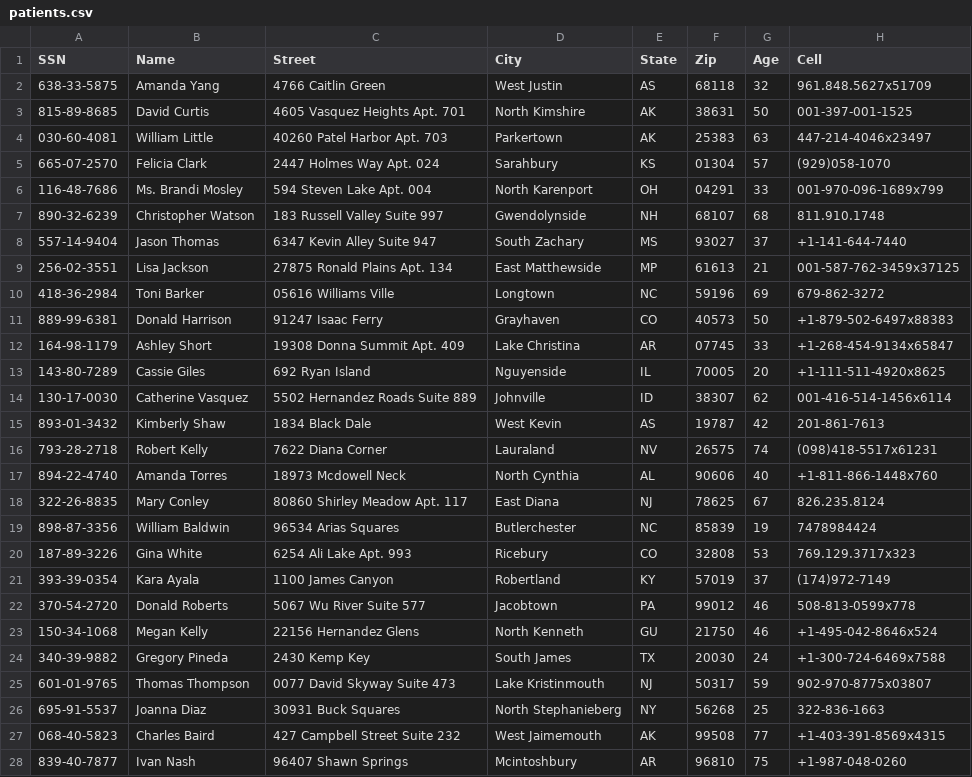
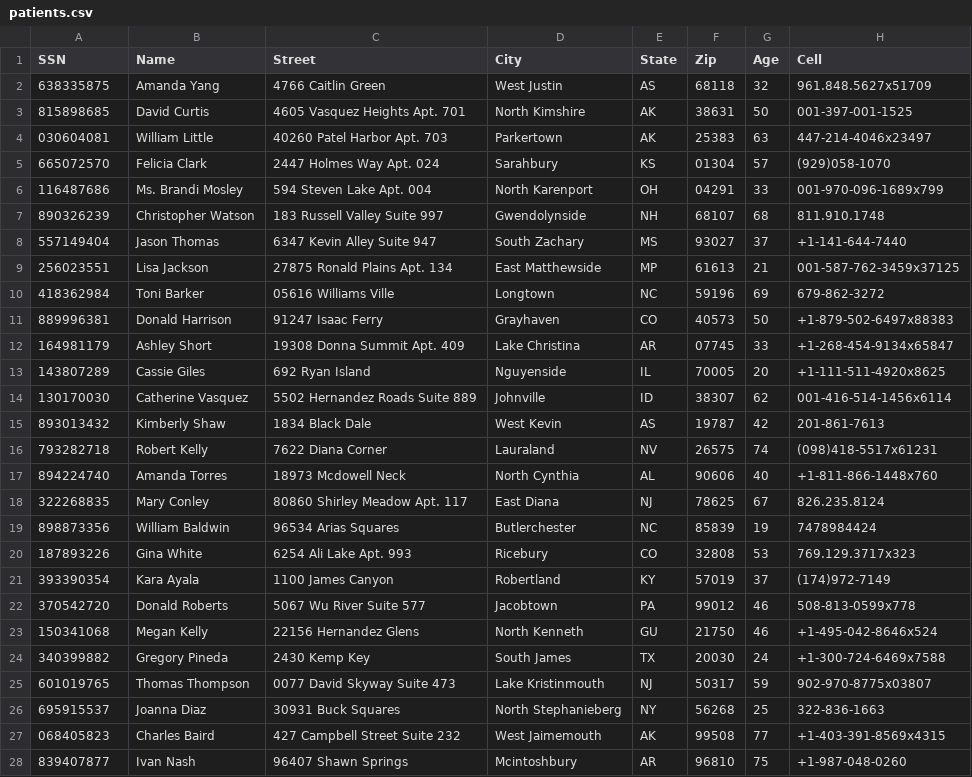
Before and after one commit to retrouvm/HorizonClinicSolutions, a CSV file: code/patients.csv, drawn as a sheet; only a part is shown; the diff covers the shown part only.

```diff
--- a/code/patients.csv
+++ b/code/patients.csv
@@ -1,28 +1,28 @@
 SSN,Name,Street,City,State,Zip,Age,Cell
-638-33-5875,Amanda Yang,4766 Caitlin Green,West Justin,AS,68118,32,961.848.5627x51709
-815-89-8685,David Curtis,4605 Vasquez Heights Apt. 701,North Kimshire,AK,38631,50,001-397-001-1525
-030-60-4081,William Little,40260 Patel Harbor Apt. 703,Parkertown,AK,25383,63,447-214-4046x23497
-665-07-2570,Felicia Clark,2447 Holmes Way Apt. 024,Sarahbury,KS,01304,57,(929)058-1070
-116-48-7686,Ms. Brandi Mosley,594 Steven Lake Apt. 004,North Karenport,OH,04291,33,001-970-096-1689x799
-890-32-6239,Christopher Watson,183 Russell Valley Suite 997,Gwendolynside,NH,68107,68,811.910.1748
-557-14-9404,Jason Thomas,6347 Kevin Alley Suite 947,South Zachary,MS,93027,37,+1-141-644-7440
-256-02-3551,Lisa Jackson,27875 Ronald Plains Apt. 134,East Matthewside,MP,61613,21,001-587-762-3459x37125
-418-36-2984,Toni Barker,05616 Williams Ville,Longtown,NC,59196,69,679-862-3272
-889-99-6381,Donald Harrison,91247 Isaac Ferry,Grayhaven,CO,40573,50,+1-879-502-6497x88383
-164-98-1179,Ashley Short,19308 Donna Summit Apt. 409,Lake Christina,AR,07745,33,+1-268-454-9134x65847
-143-80-7289,Cassie Giles,692 Ryan Island,Nguyenside,IL,70005,20,+1-111-511-4920x8625
-130-17-0030,Catherine Vasquez,5502 Hernandez Roads Suite 889,Johnville,ID,38307,62,001-416-514-1456x6114
-893-01-3432,Kimberly Shaw,1834 Black Dale,West Kevin,AS,19787,42,201-861-7613
-793-28-2718,Robert Kelly,7622 Diana Corner,Lauraland,NV,26575,74,(098)418-5517x61231
-894-22-4740,Amanda Torres,18973 Mcdowell Neck,North Cynthia,AL,90606,40,+1-811-866-1448x760
-322-26-8835,Mary Conley,80860 Shirley Meadow Apt. 117,East Diana,NJ,78625,67,826.235.8124
-898-87-3356,William Baldwin,96534 Arias Squares,Butlerchester,NC,85839,19,7478984424
-187-89-3226,Gina White,6254 Ali Lake Apt. 993,Ricebury,CO,32808,53,769.129.3717x323
-393-39-0354,Kara Ayala,1100 James Canyon,Robertland,KY,57019,37,(174)972-7149
-370-54-2720,Donald Roberts,5067 Wu River Suite 577,Jacobtown,PA,99012,46,508-813-0599x778
-150-34-1068,Megan Kelly,22156 Hernandez Glens,North Kenneth,GU,21750,46,+1-495-042-8646x524
-340-39-9882,Gregory Pineda,2430 Kemp Key,South James,TX,20030,24,+1-300-724-6469x7588
-601-01-9765,Thomas Thompson,0077 David Skyway Suite 473,Lake Kristinmouth,NJ,50317,59,902-970-8775x03807
-695-91-5537,Joanna Diaz,30931 Buck Squares,North Stephanieberg,NY,56268,25,322-836-1663
-068-40-5823,Charles Baird,427 Campbell Street Suite 232,West Jaimemouth,AK,99508,77,+1-403-391-8569x4315
-839-40-7877,Ivan Nash,96407 Shawn Springs,Mcintoshbury,AR,96810,75,+1-987-048-0260
+638335875,Amanda Yang,4766 Caitlin Green,West Justin,AS,68118,32,961.848.5627x51709
+815898685,David Curtis,4605 Vasquez Heights Apt. 701,North Kimshire,AK,38631,50,001-397-001-1525
+030604081,William Little,40260 Patel Harbor Apt. 703,Parkertown,AK,25383,63,447-214-4046x23497
+665072570,Felicia Clark,2447 Holmes Way Apt. 024,Sarahbury,KS,01304,57,(929)058-1070
+116487686,Ms. Brandi Mosley,594 Steven Lake Apt. 004,North Karenport,OH,04291,33,001-970-096-1689x799
+890326239,Christopher Watson,183 Russell Valley Suite 997,Gwendolynside,NH,68107,68,811.910.1748
+557149404,Jason Thomas,6347 Kevin Alley Suite 947,South Zachary,MS,93027,37,+1-141-644-7440
+256023551,Lisa Jackson,27875 Ronald Plains Apt. 134,East Matthewside,MP,61613,21,001-587-762-3459x37125
+418362984,Toni Barker,05616 Williams Ville,Longtown,NC,59196,69,679-862-3272
+889996381,Donald Harrison,91247 Isaac Ferry,Grayhaven,CO,40573,50,+1-879-502-6497x88383
+164981179,Ashley Short,19308 Donna Summit Apt. 409,Lake Christina,AR,07745,33,+1-268-454-9134x65847
+143807289,Cassie Giles,692 Ryan Island,Nguyenside,IL,70005,20,+1-111-511-4920x8625
+130170030,Catherine Vasquez,5502 Hernandez Roads Suite 889,Johnville,ID,38307,62,001-416-514-1456x6114
+893013432,Kimberly Shaw,1834 Black Dale,West Kevin,AS,19787,42,201-861-7613
+793282718,Robert Kelly,7622 Diana Corner,Lauraland,NV,26575,74,(098)418-5517x61231
+894224740,Amanda Torres,18973 Mcdowell Neck,North Cynthia,AL,90606,40,+1-811-866-1448x760
+322268835,Mary Conley,80860 Shirley Meadow Apt. 117,East Diana,NJ,78625,67,826.235.8124
+898873356,William Baldwin,96534 Arias Squares,Butlerchester,NC,85839,19,7478984424
+187893226,Gina White,6254 Ali Lake Apt. 993,Ricebury,CO,32808,53,769.129.3717x323
+393390354,Kara Ayala,1100 James Canyon,Robertland,KY,57019,37,(174)972-7149
+370542720,Donald Roberts,5067 Wu River Suite 577,Jacobtown,PA,99012,46,508-813-0599x778
+150341068,Megan Kelly,22156 Hernandez Glens,North Kenneth,GU,21750,46,+1-495-042-8646x524
+340399882,Gregory Pineda,2430 Kemp Key,South James,TX,20030,24,+1-300-724-6469x7588
+601019765,Thomas Thompson,0077 David Skyway Suite 473,Lake Kristinmouth,NJ,50317,59,902-970-8775x03807
+695915537,Joanna Diaz,30931 Buck Squares,North Stephanieberg,NY,56268,25,322-836-1663
+068405823,Charles Baird,427 Campbell Street Suite 232,West Jaimemouth,AK,99508,77,+1-403-391-8569x4315
+839407877,Ivan Nash,96407 Shawn Springs,Mcintoshbury,AR,96810,75,+1-987-048-0260
```
Also changed, not shown: 23 edited cells elsewhere in this file, code/doctors.csv, code/nurses.csv.
